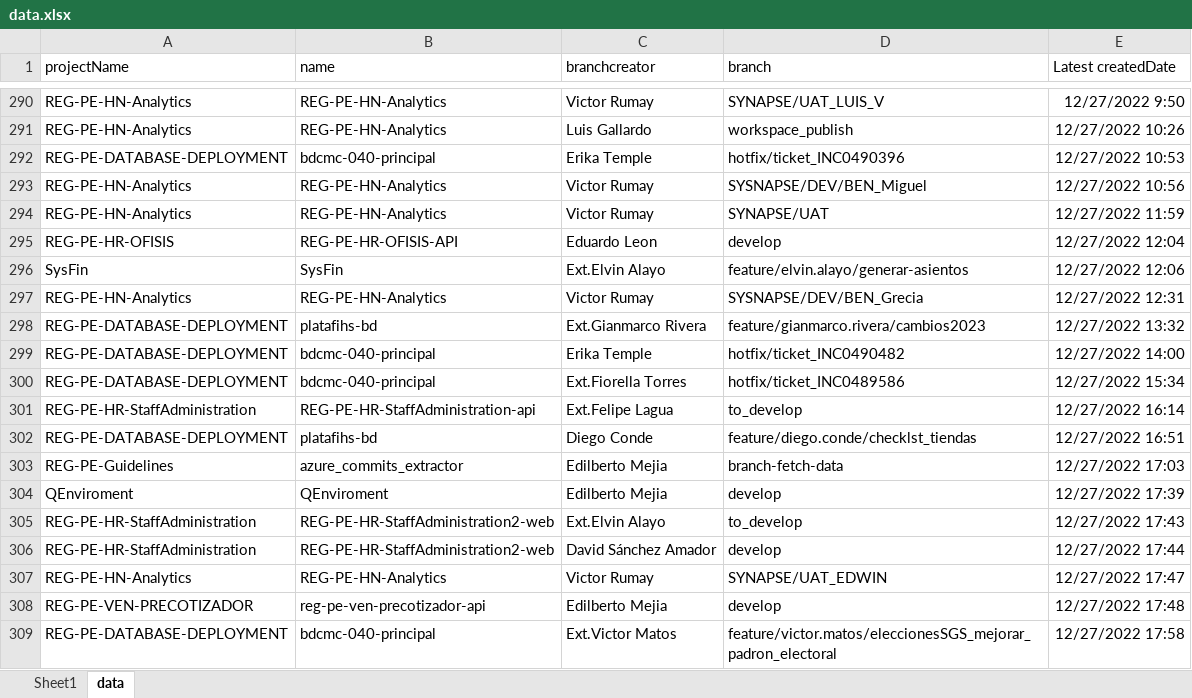
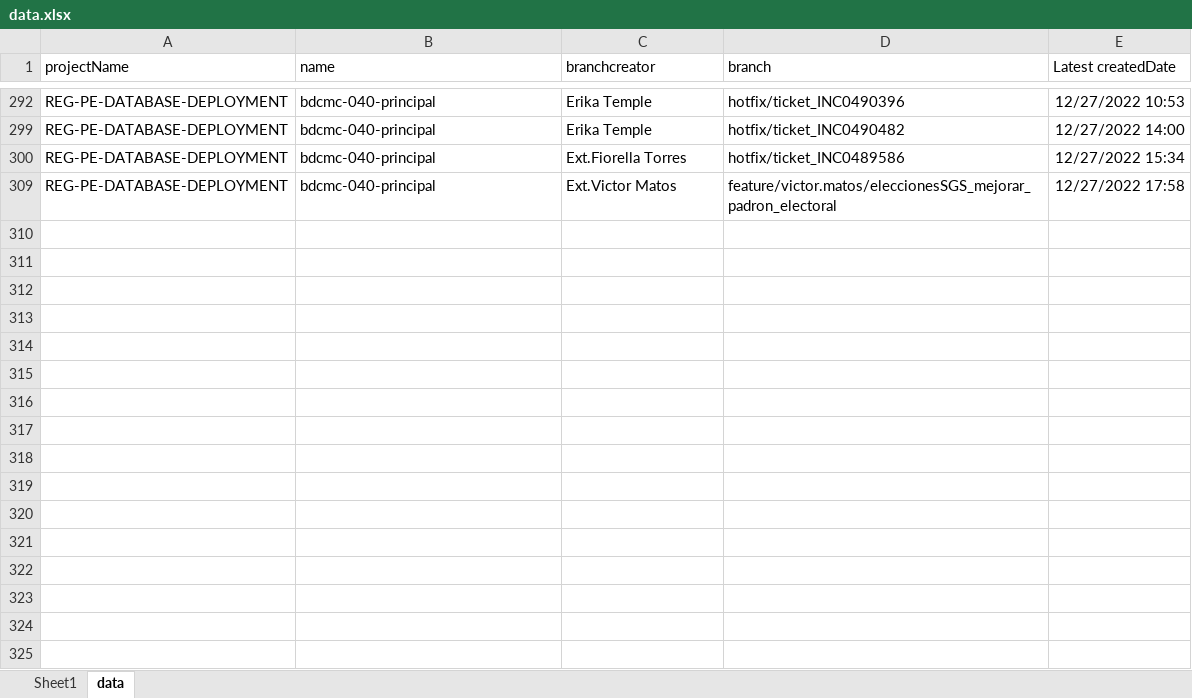
Before and after one commit to edisaac/Azure-DevOps, an Excel workbook: repo-permissions-sample/data.xlsx, sheet data, drawn as a sheet; only a part is shown, gaps mark what is left out; values as stored, in another font and other column widths than the file's, no borders; the diff covers the shown part only; the diff names each change by its address in the sheet, - before the commit and + after, or states it on an @@ line.

Commit message:
mejora par afiltrar develop, history y test

```diff
--- a/repo-permissions-sample/data.xlsx (sheet data)
+++ b/repo-permissions-sample/data.xlsx (sheet data)
@@ row 290 hidden: REG-PE-HN-Analytics | REG-PE-HN-Analytics | Victor Rumay | SYNAPSE/UAT_LUIS_V | 12/27/2022 9:50 @@
@@ row 291 hidden: REG-PE-HN-Analytics | REG-PE-HN-Analytics | Luis Gallardo | workspace_publish | 12/27/2022 10:26 @@
@@ row 293 hidden: REG-PE-HN-Analytics | REG-PE-HN-Analytics | Victor Rumay | SYSNAPSE/DEV/BEN_Miguel | 12/27/2022 10:56 @@
@@ row 294 hidden: REG-PE-HN-Analytics | REG-PE-HN-Analytics | Victor Rumay | SYNAPSE/UAT | 12/27/2022 11:59 @@
@@ row 295 hidden: REG-PE-HR-OFISIS | REG-PE-HR-OFISIS-API | Eduardo Leon | develop | 12/27/2022 12:04 @@
@@ row 296 hidden: SysFin | SysFin | Ext.Elvin Alayo | feature/elvin.alayo/generar-asientos | 12/27/2022 12:06 @@
@@ row 297 hidden: REG-PE-HN-Analytics | REG-PE-HN-Analytics | Victor Rumay | SYSNAPSE/DEV/BEN_Grecia | 12/27/2022 12:31 @@
@@ row 298 hidden: REG-PE-DATABASE-DEPLOYMENT | platafihs-bd | Ext.Gianmarco Rivera | feature/gianmarco.rivera/cambios2023 | 12/27/2022 13:32 @@
@@ row 301 hidden: REG-PE-HR-StaffAdministration | REG-PE-HR-StaffAdministration-api | Ext.Felipe Lagua | to_develop | 12/27/2022 16:14 @@
@@ row 302 hidden: REG-PE-DATABASE-DEPLOYMENT | platafihs-bd | Diego Conde | feature/diego.conde/checklst_tiendas | 12/27/2022 16:51 @@
@@ row 303 hidden: REG-PE-Guidelines | azure_commits_extractor | Edilberto Mejia | branch-fetch-data | 12/27/2022 17:03 @@
@@ row 304 hidden: QEnviroment | QEnviroment | Edilberto Mejia | develop | 12/27/2022 17:39 @@
@@ row 305 hidden: REG-PE-HR-StaffAdministration | REG-PE-HR-StaffAdministration2-web | Ext.Elvin Alayo | to_develop | 12/27/2022 17:43 @@
@@ row 306 hidden: REG-PE-HR-StaffAdministration | REG-PE-HR-StaffAdministration2-web | David Sánchez Amador | develop | 12/27/2022 17:44 @@
@@ row 307 hidden: REG-PE-HN-Analytics | REG-PE-HN-Analytics | Victor Rumay | SYNAPSE/UAT_EDWIN | 12/27/2022 17:47 @@
@@ row 308 hidden: REG-PE-VEN-PRECOTIZADOR | reg-pe-ven-precotizador-api | Edilberto Mejia | develop | 12/27/2022 17:48 @@
```
Also changed, not shown: 275 hidden or unhidden rows elsewhere in this sheet, sheet Sheet1, 2 other files.
